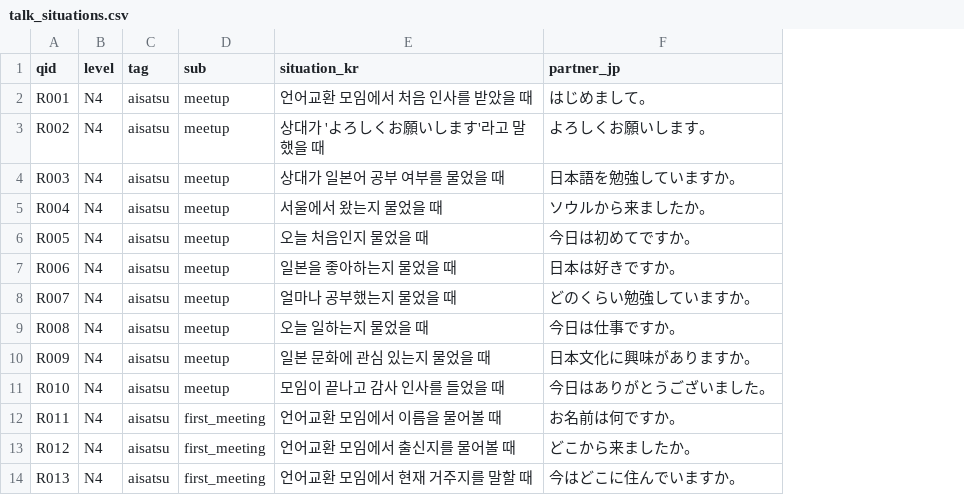
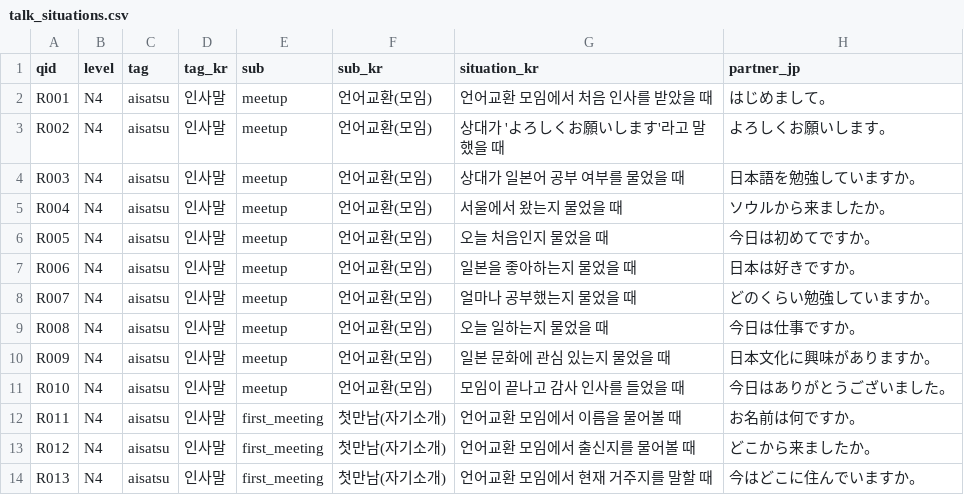
Before and after one commit to hotena0727/hotena_basic, a CSV file: data/talk_situations.csv, drawn as a sheet; only a part is shown; the diff names each change by its address in the sheet, - before the commit and + after, or states it on an @@ line.

Commit message:
Add files via upload

```diff
--- a/data/talk_situations.csv
+++ b/data/talk_situations.csv
+column D (tag_kr), rows 2-14: all 인사말
+column F (sub_kr), rows 2-14: 언어교환(모임) | 언어교환(모임) | 언어교환(모임) | 언어교환(모임) | 언어교환(모임) | 언어교환(모임) | 언어교환(모임) | 언어교환(모임) | 언어교환(모임) | 언어교환(모임) | 첫만남(자기소개) | 첫만남(자기소개) | 첫만남(자기소개)
```
